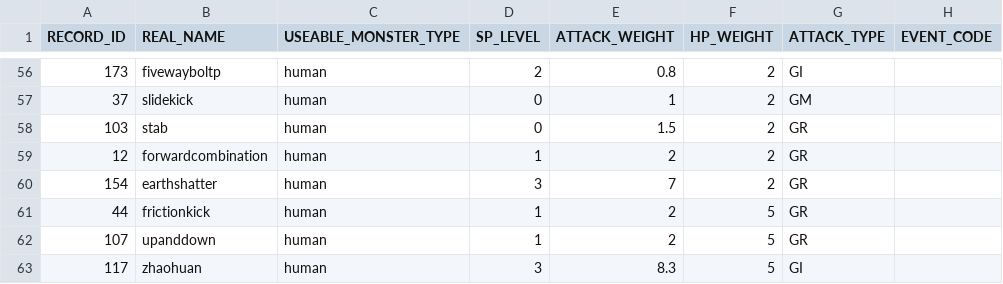
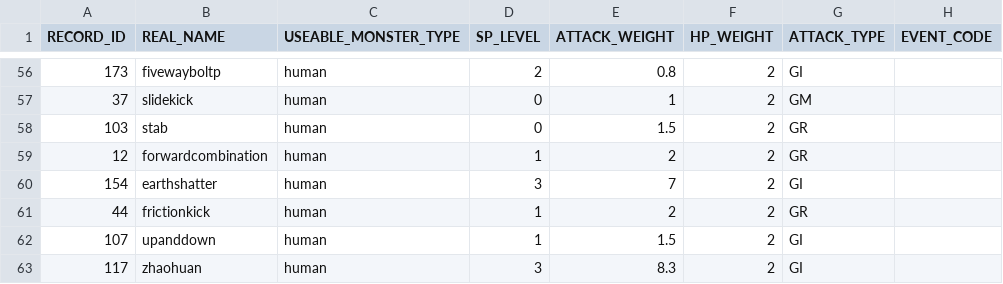
Before and after one commit to bodacheng/MComat, a CSV file: Assets/ExternalAssets/Config/mst_skill.csv, drawn as a sheet; only a part is shown, gaps mark what is left out.

```diff
--- a/Assets/ExternalAssets/Config/mst_skill.csv
+++ b/Assets/ExternalAssets/Config/mst_skill.csv
@@ -59,5 +59,5 @@ RECORD_ID,REAL_NAME,USEABLE_MONSTER_TYPE,SP_LEVEL,ATTACK_WEIGHT,HP_WEIGHT,ATTACK
 12,forwardcombination,human,1,2,2,GR,
-154,earthshatter,human,3,7,2,GR,
-44,frictionkick,human,1,2,5,GR,
-107,upanddown,human,1,2,5,GR,
-117,zhaohuan,human,3,8.3,5,GI,
+154,earthshatter,human,3,7,2,GI,
+44,frictionkick,human,1,2,2,GR,
+107,upanddown,human,1,1.5,2,GI,
+117,zhaohuan,human,3,8.3,2,GI,
```
Also changed, not shown: Assets/ExternalAssets/Config/SkillStaticAnalysis.csv, 4 other files.
